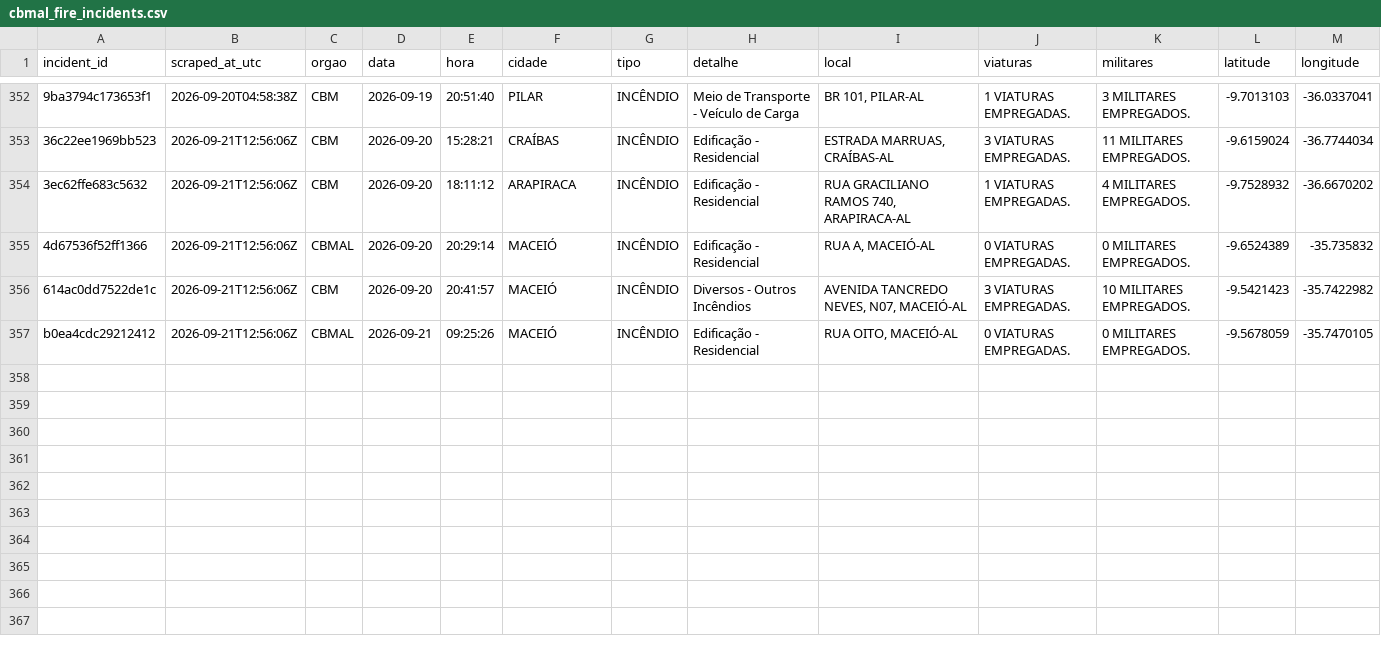
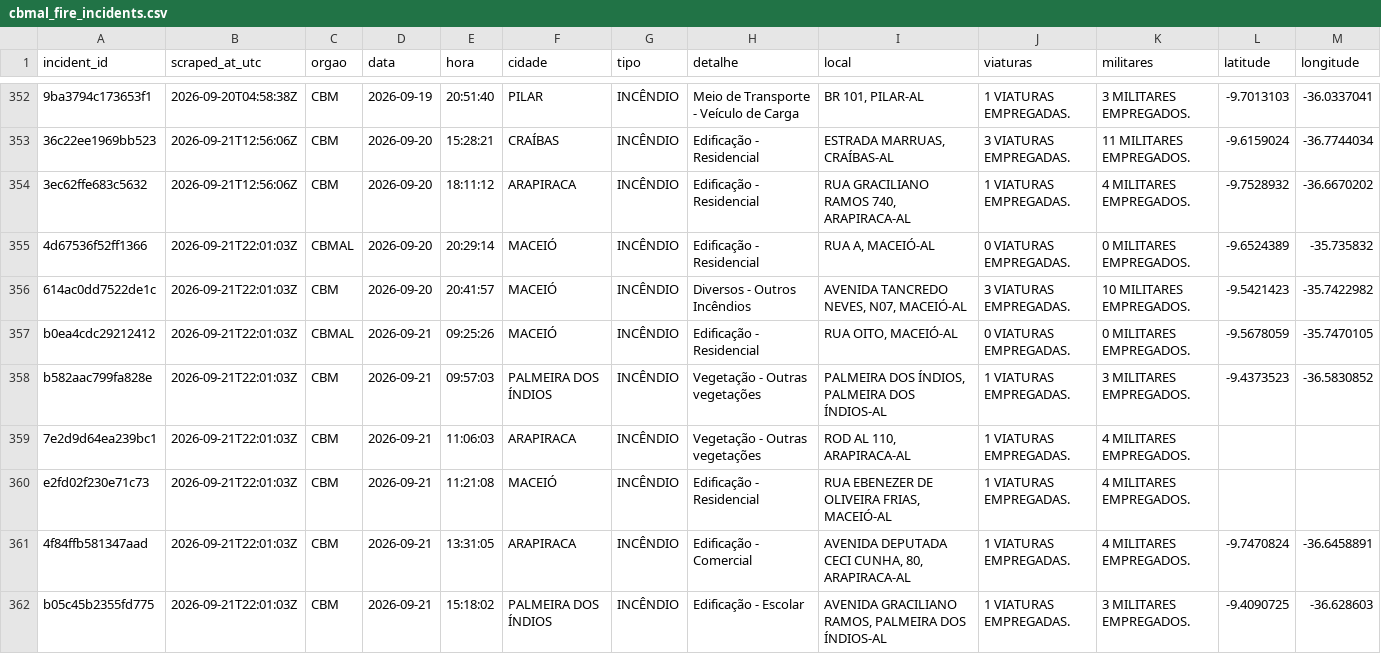
Before and after one commit to ajtga/fire-incidents, a CSV file: data/cbmal_fire_incidents.csv, drawn as a sheet; only a part is shown, gaps mark what is left out; the diff names each change by its address in the sheet, - before the commit and + after, or states it on an @@ line.

```diff
--- a/data/cbmal_fire_incidents.csv
+++ b/data/cbmal_fire_incidents.csv
-B355:B357 (scraped_at_utc): 2026-09-21T12:56:06Z
+B355:B357 (scraped_at_utc): 2026-09-21T22:01:03Z
+row 358: b582aac799fa828e | 2026-09-21T22:01:03Z | CBM | 2026-09-21 | 09:57:03 | PALMEIRA DOS ÍNDIOS | INCÊNDIO | Vegetação - Outras vegetações | PALMEIRA DOS ÍNDIOS, PALMEIRA DOS ÍNDIOS-AL | 1 VIATURAS EMPREGADAS. | 3 MILITARES EMPREGADOS. | -9.4373523 | -36.5830852
+row 359: 7e2d9d64ea239bc1 | 2026-09-21T22:01:03Z | CBM | 2026-09-21 | 11:06:03 | ARAPIRACA | INCÊNDIO | Vegetação - Outras vegetações | ROD AL 110, ARAPIRACA-AL | 1 VIATURAS EMPREGADAS. | 4 MILITARES EMPREGADOS.
+row 360: e2fd02f230e71c73 | 2026-09-21T22:01:03Z | CBM | 2026-09-21 | 11:21:08 | MACEIÓ | INCÊNDIO | Edificação - Residencial | RUA EBENEZER DE OLIVEIRA FRIAS, MACEIÓ-AL | 1 VIATURAS EMPREGADAS. | 4 MILITARES EMPREGADOS.
+row 361: 4f84ffb581347aad | 2026-09-21T22:01:03Z | CBM | 2026-09-21 | 13:31:05 | ARAPIRACA | INCÊNDIO | Edificação - Comercial | AVENIDA DEPUTADA CECI CUNHA, 80, ARAPIRACA-AL | 1 VIATURAS EMPREGADAS. | 4 MILITARES EMPREGADOS. | -9.7470824 | -36.6458891
+row 362: b05c45b2355fd775 | 2026-09-21T22:01:03Z | CBM | 2026-09-21 | 15:18:02 | PALMEIRA DOS ÍNDIOS | INCÊNDIO | Edificação - Escolar | AVENIDA GRACILIANO RAMOS, PALMEIRA DOS ÍNDIOS-AL | 1 VIATURAS EMPREGADAS. | 3 MILITARES EMPREGADOS. | -9.4090725 | -36.628603
```
Also changed, not shown: data/scraper_run_log.csv, 1 other file.
